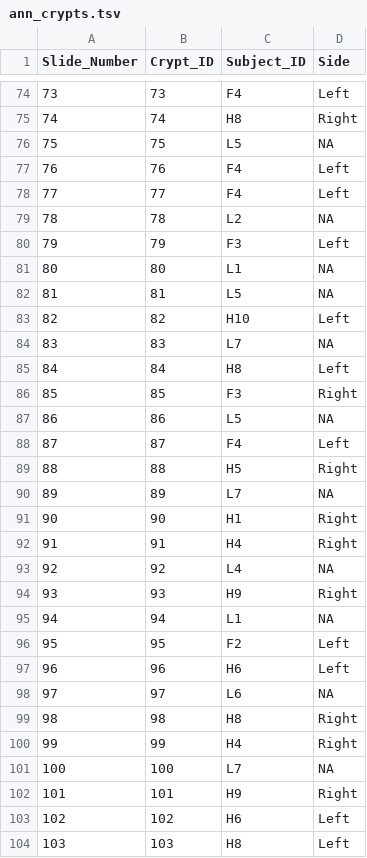
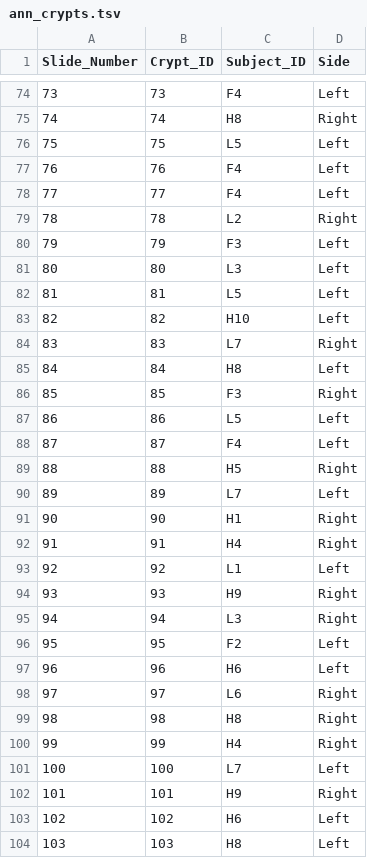
Before and after one commit to dampierch/lgr5-IF, a TSV file: data/ann_crypts.tsv, drawn as a sheet; only a part is shown, gaps mark what is left out; the diff covers the shown part only.

```diff
--- a/data/ann_crypts.tsv
+++ b/data/ann_crypts.tsv
@@ -75,28 +75,28 @@ Slide_Number	Crypt_ID	Subject_ID	Side
 74	74	H8	Right
-75	75	L5	NA
+75	75	L5	Left
 76	76	F4	Left
 77	77	F4	Left
-78	78	L2	NA
+78	78	L2	Right
 79	79	F3	Left
-80	80	L1	NA
-81	81	L5	NA
+80	80	L3	Left
+81	81	L5	Left
 82	82	H10	Left
-83	83	L7	NA
+83	83	L7	Right
 84	84	H8	Left
 85	85	F3	Right
-86	86	L5	NA
+86	86	L5	Left
 87	87	F4	Left
 88	88	H5	Right
-89	89	L7	NA
+89	89	L7	Left
 90	90	H1	Right
 91	91	H4	Right
-92	92	L4	NA
+92	92	L1	Left
 93	93	H9	Right
-94	94	L1	NA
+94	94	L3	Right
 95	95	F2	Left
 96	96	H6	Left
-97	97	L6	NA
+97	97	L6	Right
 98	98	H8	Right
 99	99	H4	Right
-100	100	L7	NA
+100	100	L7	Left
 101	101	H9	Right
```
Also changed, not shown: 26 edited cells elsewhere in this file, data/ann_subjects.tsv, 4 other files.
